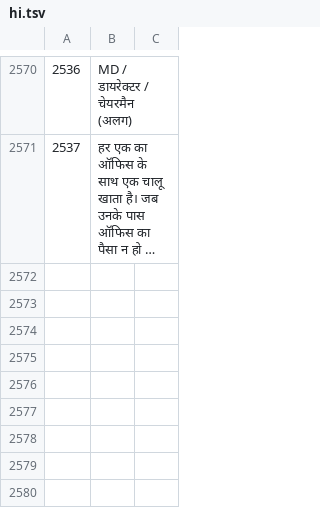
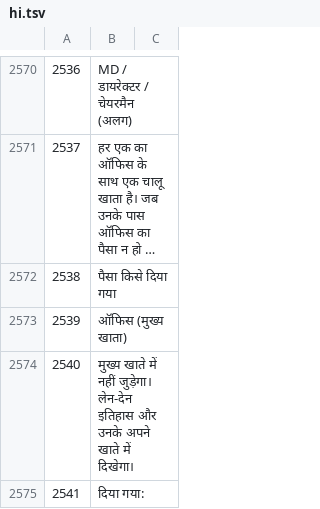
Before and after one commit to sjn6t9/migV33, a TSV file: i18n/hi.tsv, drawn as a sheet; only a part is shown, gaps mark what is left out; long unchanged cells end in …; the diff names each change by its address in the sheet, - before the commit and + after, or states it on an @@ line.

```diff
--- a/i18n/hi.tsv
+++ b/i18n/hi.tsv
+row 2572: 2538 | पैसा किसे दिया गया
+row 2573: 2539 | ऑफिस (मुख्य खाता)
+row 2574: 2540 | मुख्य खाते में नहीं जुड़ेगा। लेन-देन इतिहास और उनके अपने खाते में दिखेगा।
+row 2575: 2541 | दिया गया:
```
Also changed, not shown: i18n/ar.tsv, i18n/bn.tsv, 17 other files.
